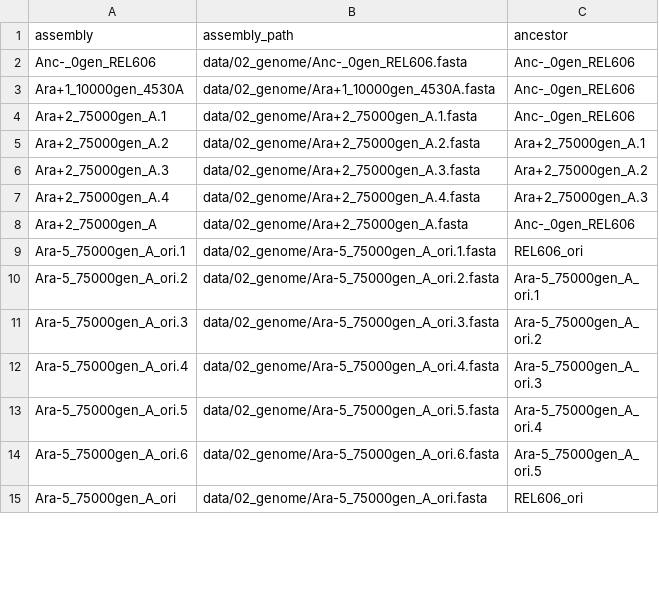
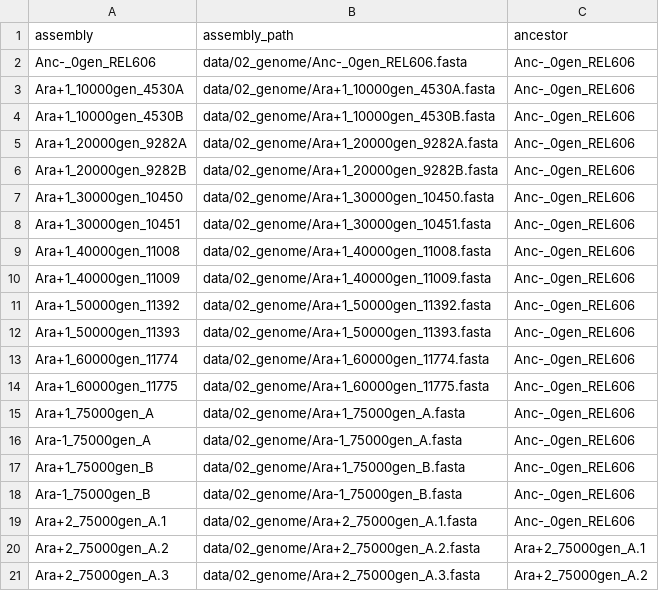
Before and after one commit to barricklab/seabreeze, a CSV file: data.csv, drawn as a sheet; only a part is shown; the shorter side is filled out with more unchanged rows; the diff covers the shown part only; the diff names each change by its address in the sheet, - before the commit and + after, or states it on an @@ line.

```diff
--- a/data.csv
+++ b/data.csv
+row 4: Ara+1_10000gen_4530B | data/02_genome/Ara+1_10000gen_4530B.fasta | Anc-_0gen_REL606
+row 5: Ara+1_20000gen_9282A | data/02_genome/Ara+1_20000gen_9282A.fasta | Anc-_0gen_REL606
+row 6: Ara+1_20000gen_9282B | data/02_genome/Ara+1_20000gen_9282B.fasta | Anc-_0gen_REL606
+row 7: Ara+1_30000gen_10450 | data/02_genome/Ara+1_30000gen_10450.fasta | Anc-_0gen_REL606
+row 8: Ara+1_30000gen_10451 | data/02_genome/Ara+1_30000gen_10451.fasta | Anc-_0gen_REL606
+row 9: Ara+1_40000gen_11008 | data/02_genome/Ara+1_40000gen_11008.fasta | Anc-_0gen_REL606
+row 10: Ara+1_40000gen_11009 | data/02_genome/Ara+1_40000gen_11009.fasta | Anc-_0gen_REL606
+row 11: Ara+1_50000gen_11392 | data/02_genome/Ara+1_50000gen_11392.fasta | Anc-_0gen_REL606
+row 12: Ara+1_50000gen_11393 | data/02_genome/Ara+1_50000gen_11393.fasta | Anc-_0gen_REL606
+row 13: Ara+1_60000gen_11774 | data/02_genome/Ara+1_60000gen_11774.fasta | Anc-_0gen_REL606
+row 14: Ara+1_60000gen_11775 | data/02_genome/Ara+1_60000gen_11775.fasta | Anc-_0gen_REL606
+row 15: Ara+1_75000gen_A | data/02_genome/Ara+1_75000gen_A.fasta | Anc-_0gen_REL606
+row 16: Ara-1_75000gen_A | data/02_genome/Ara-1_75000gen_A.fasta | Anc-_0gen_REL606
+row 17: Ara+1_75000gen_B | data/02_genome/Ara+1_75000gen_B.fasta | Anc-_0gen_REL606
+row 18: Ara-1_75000gen_B | data/02_genome/Ara-1_75000gen_B.fasta | Anc-_0gen_REL606
```
Also changed, not shown: 51 added rows and 1 edited cell elsewhere in this file, 1 other file.
